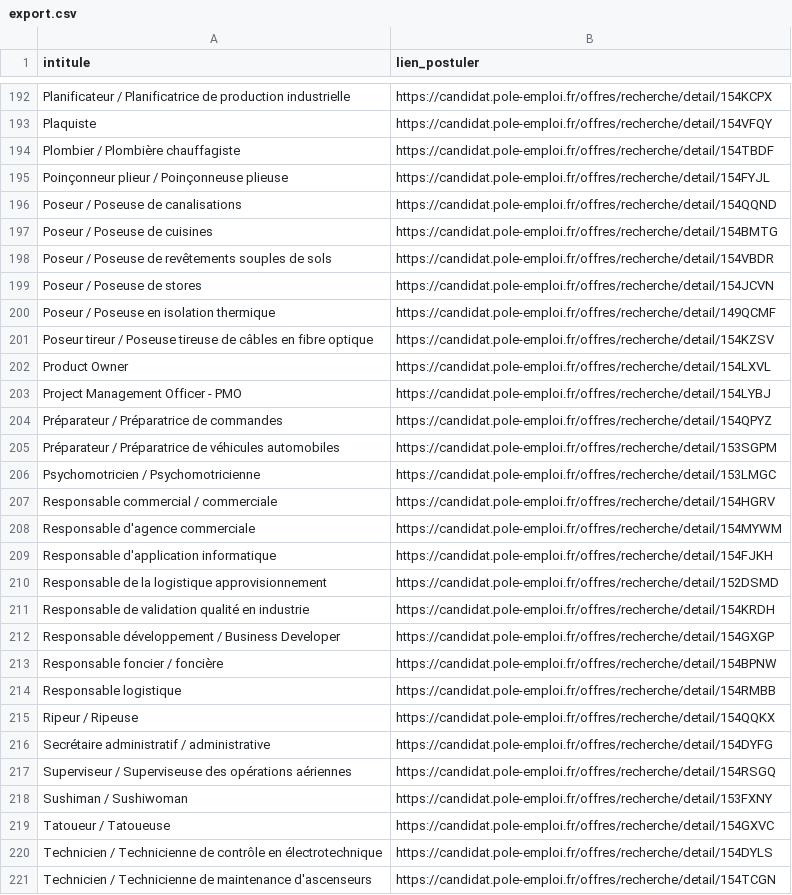
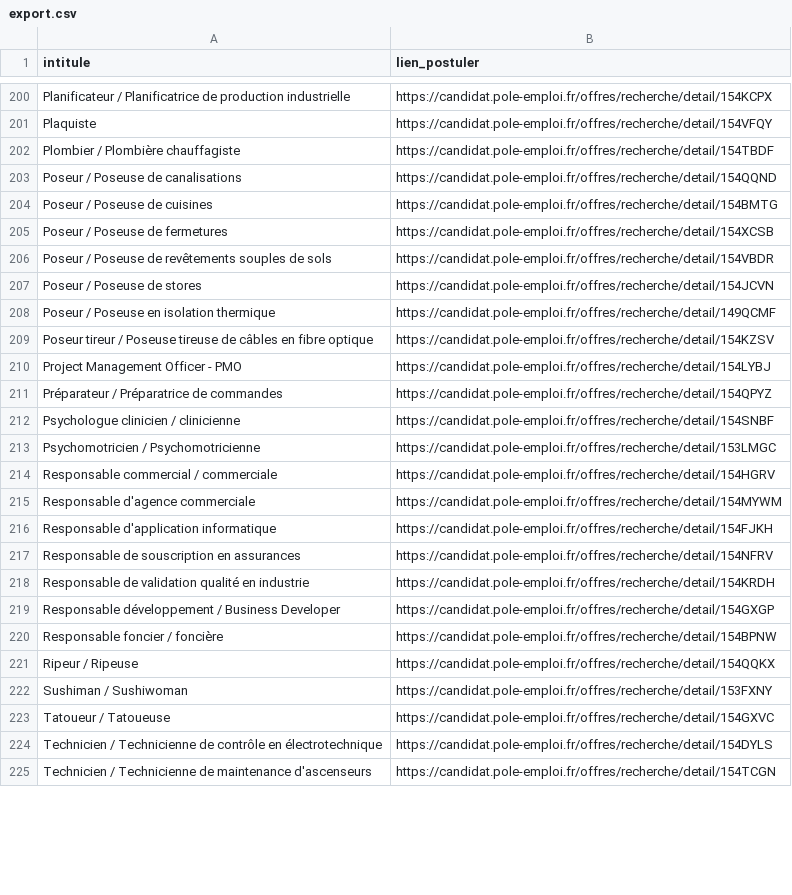
Before and after one commit to libkhadir/stats-tension-emploi-france, a CSV file: export.csv, drawn as a sheet; only a part is shown, gaps mark what is left out; the diff covers the shown part only.

Commit message:
feat: add results

```diff
--- a/export.csv
+++ b/export.csv
@@ -194,5 +202,5 @@ Plaquiste,https://candidat.pole-emploi.fr/offres/recherche/detail/154VFQY
 Plombier / Plombière chauffagiste,https://candidat.pole-emploi.fr/offres/recherche/detail/154TBDF
-Poinçonneur plieur / Poinçonneuse plieuse,https://candidat.pole-emploi.fr/offres/recherche/detail/154FYJL
 Poseur / Poseuse de canalisations,https://candidat.pole-emploi.fr/offres/recherche/detail/154QQND
 Poseur / Poseuse de cuisines,https://candidat.pole-emploi.fr/offres/recherche/detail/154BMTG
+Poseur / Poseuse de fermetures,https://candidat.pole-emploi.fr/offres/recherche/detail/154XCSB
 Poseur / Poseuse de revêtements souples de sols,https://candidat.pole-emploi.fr/offres/recherche/detail/154VBDR
@@ -201,6 +209,5 @@ Poseur / Poseuse en isolation thermique,https://candidat.pole-emploi.fr/offres/r
 Poseur tireur / Poseuse tireuse de câbles en fibre optique,https://candidat.pole-emploi.fr/offres/recherche/detail/154KZSV
-Product Owner,https://candidat.pole-emploi.fr/offres/recherche/detail/154LXVL
 Project Management Officer - PMO,https://candidat.pole-emploi.fr/offres/recherche/detail/154LYBJ
 Préparateur / Préparatrice de commandes,https://candidat.pole-emploi.fr/offres/recherche/detail/154QPYZ
-Préparateur / Préparatrice de véhicules automobiles,https://candidat.pole-emploi.fr/offres/recherche/detail/153SGPM
+Psychologue clinicien / clinicienne,https://candidat.pole-emploi.fr/offres/recherche/detail/154SNBF
 Psychomotricien / Psychomotricienne,https://candidat.pole-emploi.fr/offres/recherche/detail/153LMGC
@@ -209,3 +216,3 @@ Responsable d'agence commerciale,https://candidat.pole-emploi.fr/offres/recherch
 Responsable d'application informatique,https://candidat.pole-emploi.fr/offres/recherche/detail/154FJKH
-Responsable de la logistique approvisionnement,https://candidat.pole-emploi.fr/offres/recherche/detail/152DSMD
+Responsable de souscription en assurances,https://candidat.pole-emploi.fr/offres/recherche/detail/154NFRV
 Responsable de validation qualité en industrie,https://candidat.pole-emploi.fr/offres/recherche/detail/154KRDH
@@ -213,6 +220,3 @@ Responsable développement / Business Developer,https://candidat.pole-emploi.fr/
 Responsable foncier / foncière,https://candidat.pole-emploi.fr/offres/recherche/detail/154BPNW
-Responsable logistique,https://candidat.pole-emploi.fr/offres/recherche/detail/154RMBB
 Ripeur / Ripeuse,https://candidat.pole-emploi.fr/offres/recherche/detail/154QQKX
-Secrétaire administratif / administrative,https://candidat.pole-emploi.fr/offres/recherche/detail/154DYFG
-Superviseur / Superviseuse des opérations aériennes,https://candidat.pole-emploi.fr/offres/recherche/detail/154RSGQ
 Sushiman / Sushiwoman,https://candidat.pole-emploi.fr/offres/recherche/detail/153FXNY
```
Also changed, not shown: 31 added rows, 24 removed rows and 6 edited cells elsewhere in this file.
